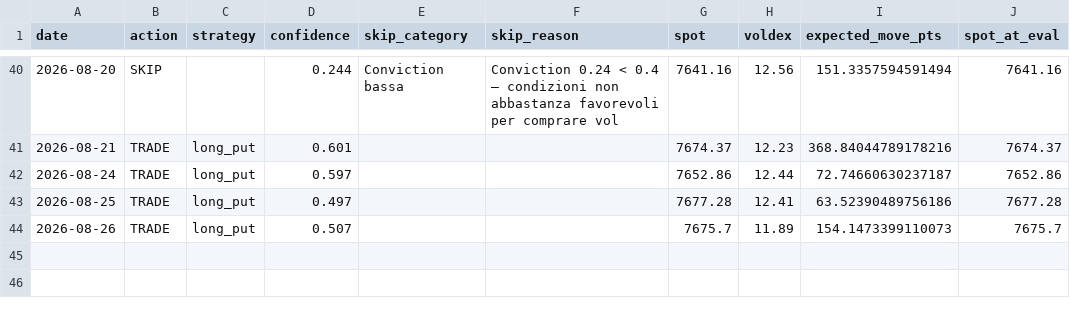
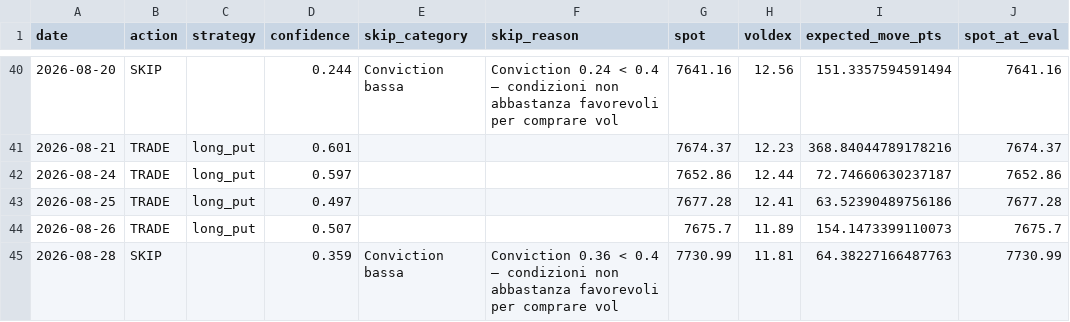
Before and after one commit to electribe15/DerivativeAnalytics, a CSV file: paper_trades/skip_log.csv, drawn as a sheet; only a part is shown, gaps mark what is left out.

```diff
--- a/paper_trades/skip_log.csv
+++ b/paper_trades/skip_log.csv
@@ -44 +44,2 @@ date,action,strategy,confidence,skip_category,skip_reason,spot,voldex,expected_m
 2026-08-26,TRADE,long_put,0.507,,,7675.7,11.89,154.1473399110073,7675.7
+2026-08-28,SKIP,,0.359,Conviction bassa,Conviction 0.36 < 0.4 — condizioni non abbastanza favorevoli per comprare vol,7730.99,11.81,64.38227166487763,7730.99
```
Also changed, not shown: gex_history/gex_metrics_history.csv, paper_trades_short/skip_log_short.csv, 2 other files.
